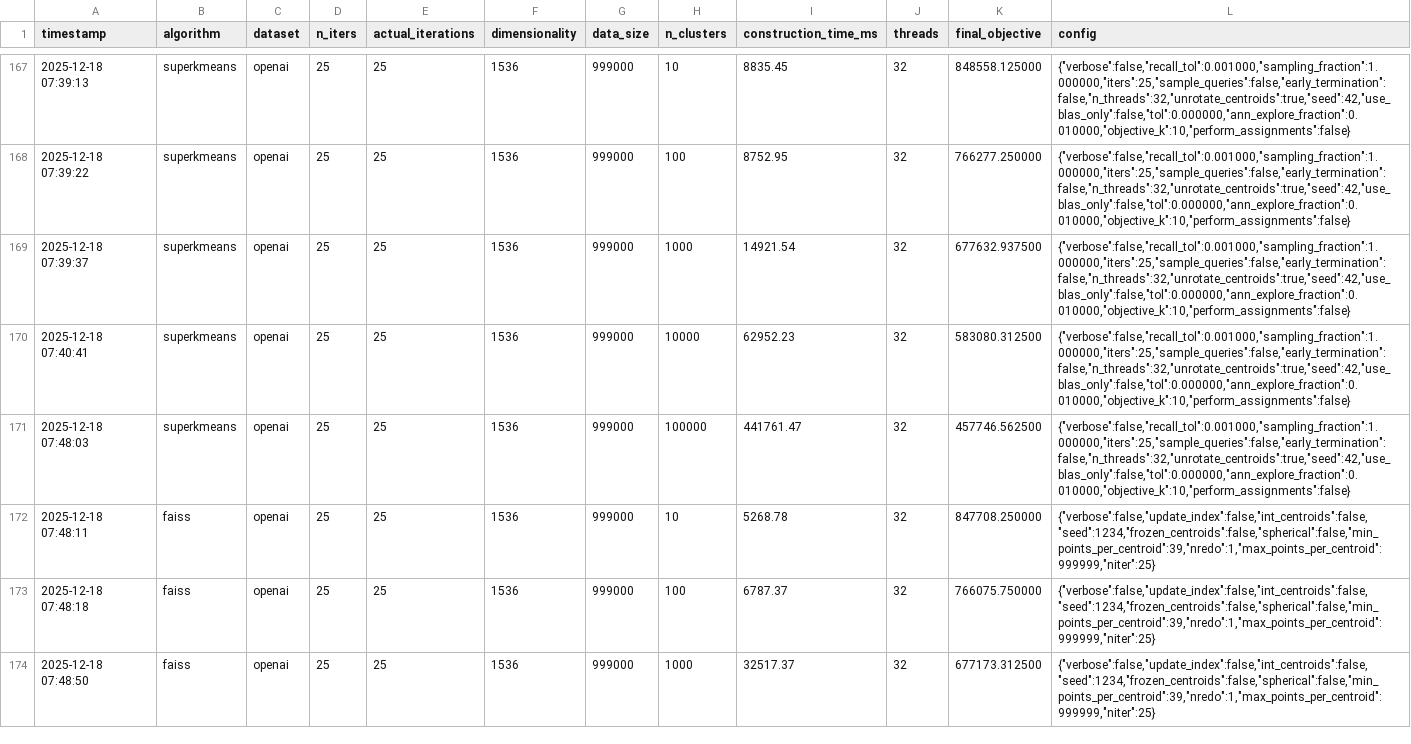
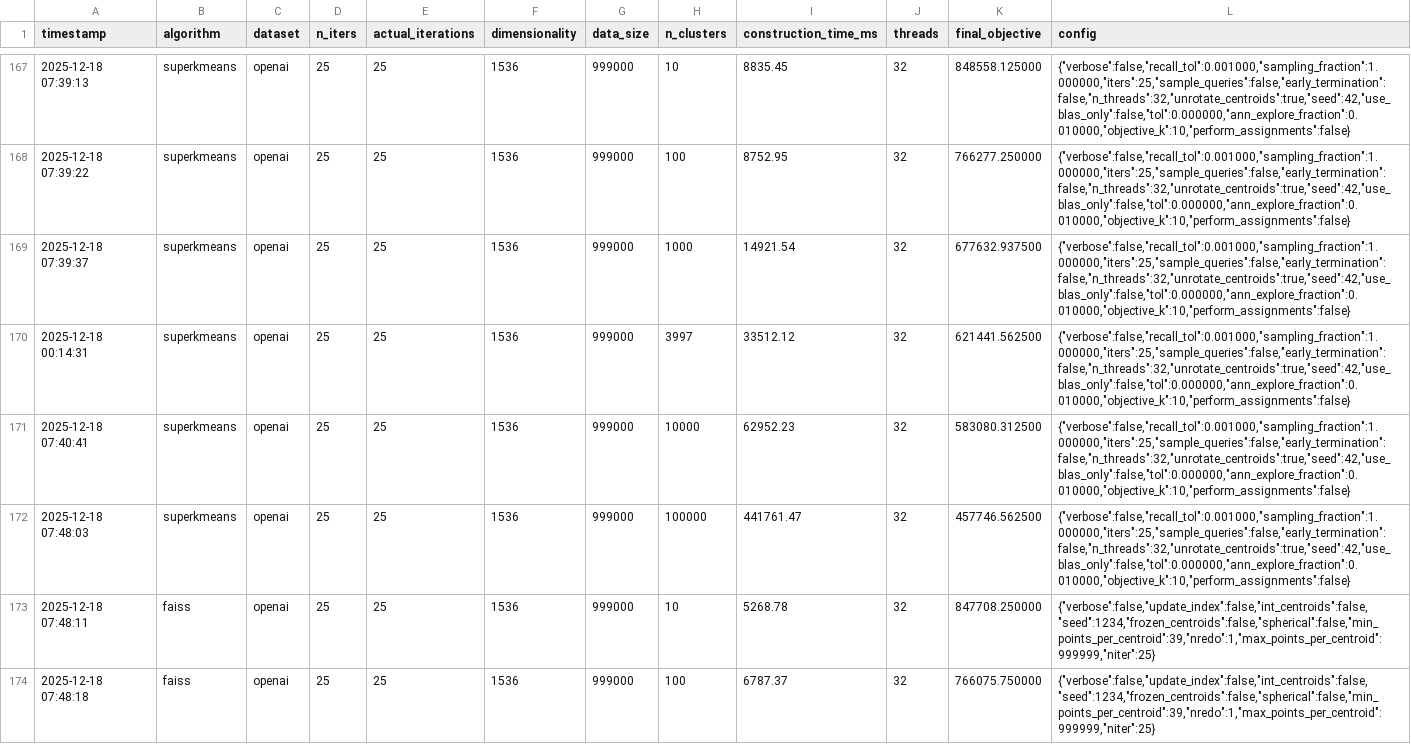
Before and after one commit to lkuffo/SuperKMeans, a CSV file: benchmarks/results/intel/varying_k.csv, drawn as a sheet; only a part is shown, gaps mark what is left out; the shorter side is filled out with more unchanged rows; the diff covers the shown part only.

```diff
--- a/benchmarks/results/intel/varying_k.csv
+++ b/benchmarks/results/intel/varying_k.csv
@@ -169,2 +169,3 @@ timestamp,algorithm,dataset,n_iters,actual_iterations,dimensionality,data_size,n
 2025-12-18 07:39:37,superkmeans,openai,25,25,1536,999000,1000,14921.54,32,677632.937500,"{""verbose"":false,""recall_tol"":0.001000,""sampling_fraction"":1.000000,""iters"":25,""sample_queries"":false,""early_termination"":false,""n_threads"":32,""unrotate_centroids"":true,""seed"":42,""use_blas_only"":false,""tol"":0.000000,""ann_explore_fraction"":0.010000,""objective_k"":10,""perform_assignments"":false}"
+2025-12-18 00:14:31,superkmeans,openai,25,25,1536,999000,3997,33512.12,32,621441.562500,"{""verbose"":false,""recall_tol"":0.001000,""sampling_fraction"":1.000000,""iters"":25,""sample_queries"":false,""early_termination"":false,""n_threads"":32,""unrotate_centroids"":true,""seed"":42,""use_blas_only"":false,""tol"":0.000000,""ann_explore_fraction"":0.010000,""objective_k"":10,""perform_assignments"":false}"
 2025-12-18 07:40:41,superkmeans,openai,25,25,1536,999000,10000,62952.23,32,583080.312500,"{""verbose"":false,""recall_tol"":0.001000,""sampling_fraction"":1.000000,""iters"":25,""sample_queries"":false,""early_termination"":false,""n_threads"":32,""unrotate_centroids"":true,""seed"":42,""use_blas_only"":false,""tol"":0.000000,""ann_explore_fraction"":0.010000,""objective_k"":10,""perform_assignments"":false}"
```
Also changed, not shown: 5 added rows elsewhere in this file, 5 other files.
